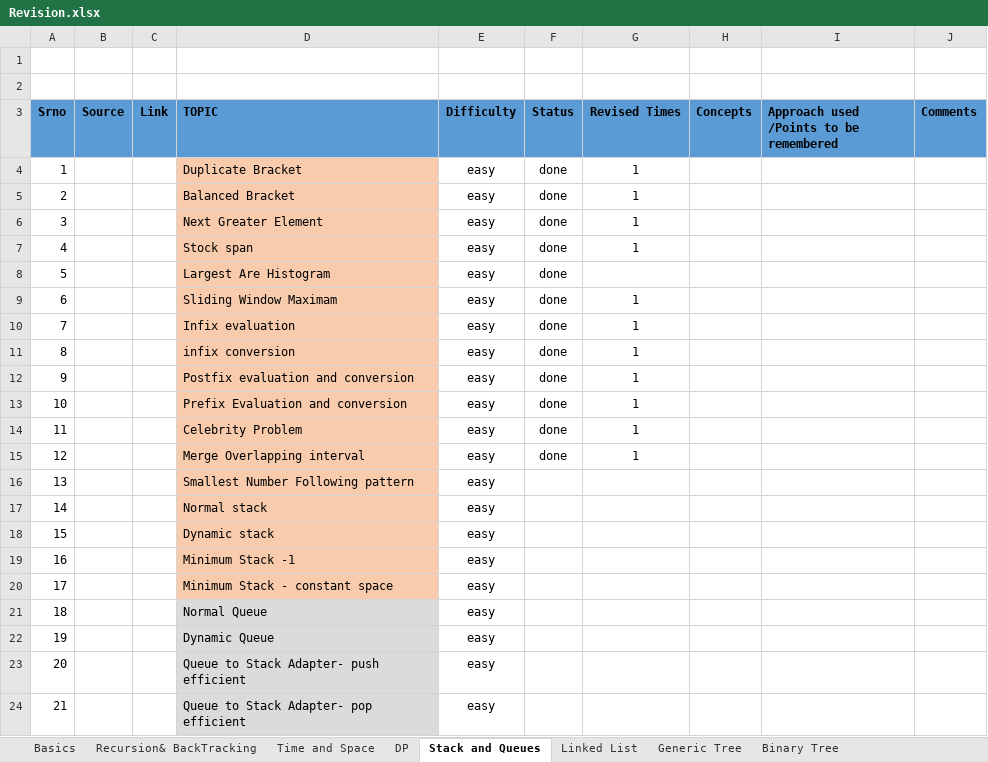
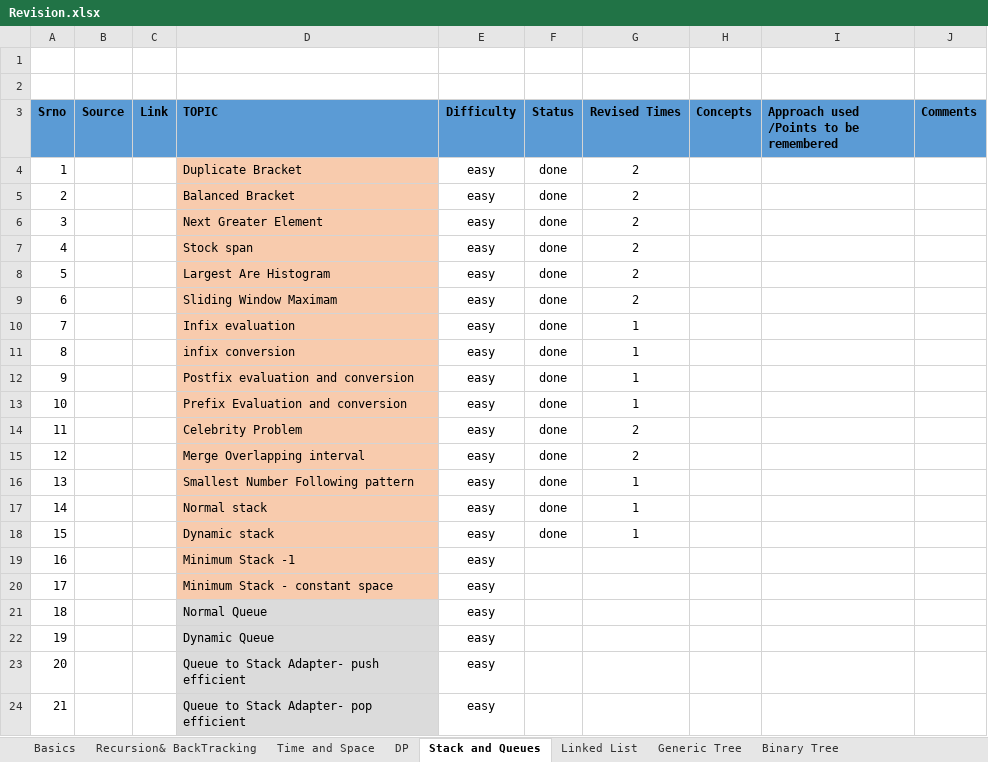
Before and after one commit to spartan4cs/CP, an Excel workbook: Revision.xlsx, sheet Stack and Queues, drawn as a sheet; only a part is shown; values as stored, in another font and other column widths than the file's, no borders; the diff names each change by its address in the sheet, - before the commit and + after, or states it on an @@ line.

```diff
--- a/Revision.xlsx (sheet Stack and Queues)
+++ b/Revision.xlsx (sheet Stack and Queues)
-G4:G7 (Revised Times): 1
+G4:G7 (Revised Times): 2
-G8 (Revised Times): (empty)
+G8 (Revised Times): 2
-G9 (Revised Times): 1
+G9 (Revised Times): 2
-G14:G15 (Revised Times): 1
+G14:G15 (Revised Times): 2
-F16:F18 (Status): (empty)
+F16:F18 (Status): done
-G16:G18 (Revised Times): (empty)
+G16:G18 (Revised Times): 1
```
Also changed, not shown: sheet Time and Space, 1 other file.
